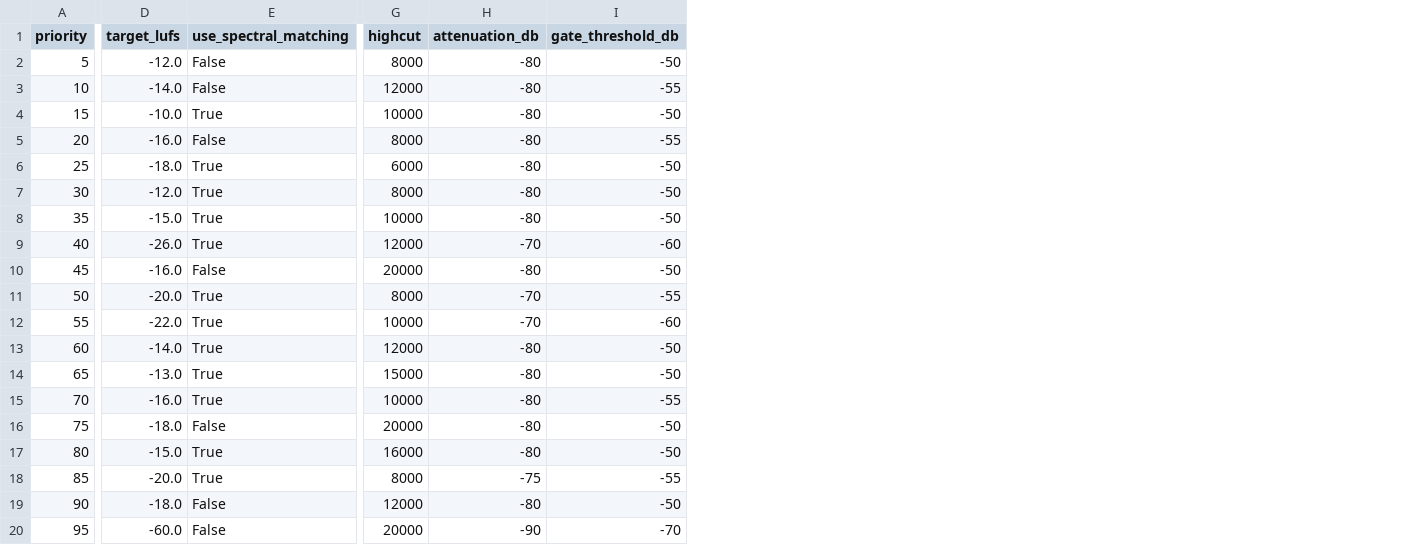
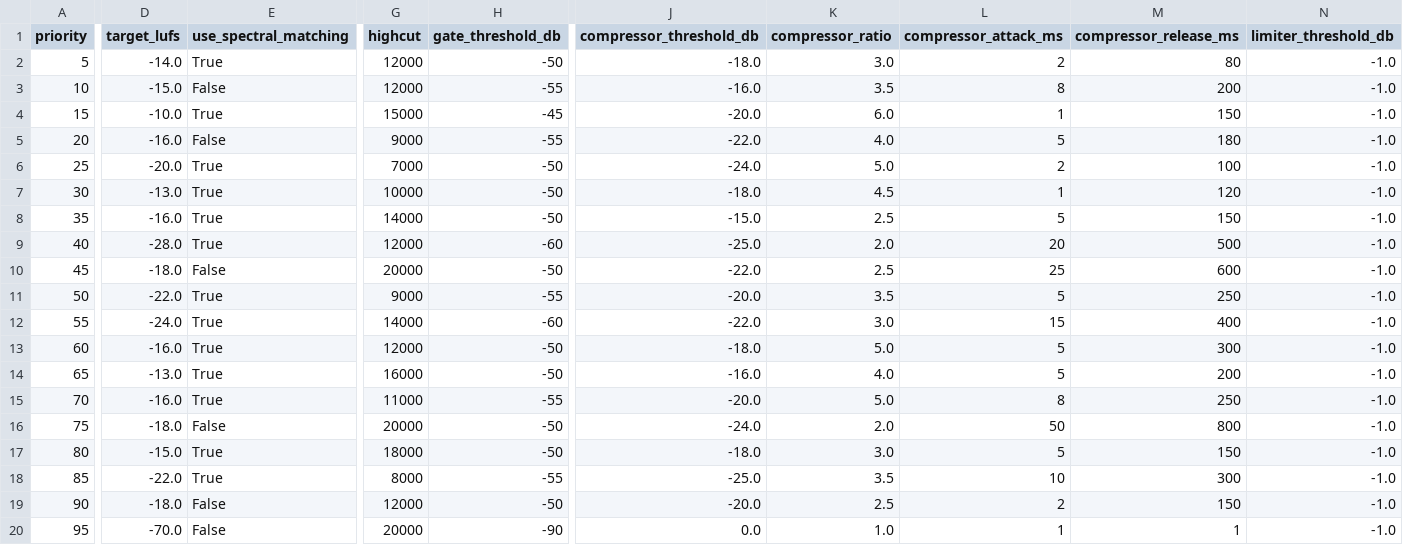
Before and after one commit to tremowaves/PinkNoiseMixing, a CSV file: info.csv, drawn as a sheet; only a part is shown, gaps mark what is left out; removed rows and columns are numbered as before the commit, all else as after; the diff names each change by its address in the sheet, - before the commit and + after, or states it on an @@ line.

```diff
--- a/info.csv
+++ b/info.csv
-column H (attenuation_db), rows 2-20: -80 | -80 | -80 | -80 | -80 | -80 | -80 | -70 | -80 | -70 | -70 | -80 | -80 | -80 | -80 | -80 | -75 | -80 | -90
+column J (compressor_threshold_db), rows 2-20: -18.0 | -16.0 | -20.0 | -22.0 | -24.0 | -18.0 | -15.0 | -25.0 | -22.0 | -20.0 | -22.0 | -18.0 | -16.0 | -20.0 | -24.0 | -18.0 | -25.0 | -20.0 | 0.0
+column K (compressor_ratio), rows 2-20: 3.0 | 3.5 | 6.0 | 4.0 | 5.0 | 4.5 | 2.5 | 2.0 | 2.5 | 3.5 | 3.0 | 5.0 | 4.0 | 5.0 | 2.0 | 3.0 | 3.5 | 2.5 | 1.0
+column L (compressor_attack_ms), rows 2-20: 2 | 8 | 1 | 5 | 2 | 1 | 5 | 20 | 25 | 5 | 15 | 5 | 5 | 8 | 50 | 5 | 10 | 2 | 1
+column M (compressor_release_ms), rows 2-20: 80 | 200 | 150 | 180 | 100 | 120 | 150 | 500 | 600 | 250 | 400 | 300 | 200 | 250 | 800 | 150 | 300 | 150 | 1
+column N (limiter_threshold_db), rows 2-20: all -1.0
-D2 (target_lufs): -12.0
+D2 (target_lufs): -14.0
-E2 (use_spectral_matching): False
+E2 (use_spectral_matching): True
-G2 (highcut): 8000
+G2 (highcut): 12000
-D3 (target_lufs): -14.0
+D3 (target_lufs): -15.0
-G4 (highcut): 10000
+G4 (highcut): 15000
-H4 (gate_threshold_db): -50
+H4 (gate_threshold_db): -45
-G5 (highcut): 8000
+G5 (highcut): 9000
-D6 (target_lufs): -18.0
+D6 (target_lufs): -20.0
-G6 (highcut): 6000
+G6 (highcut): 7000
-D7 (target_lufs): -12.0
+D7 (target_lufs): -13.0
-G7 (highcut): 8000
+G7 (highcut): 10000
-D8 (target_lufs): -15.0
+D8 (target_lufs): -16.0
-G8 (highcut): 10000
+G8 (highcut): 14000
-D9 (target_lufs): -26.0
+D9 (target_lufs): -28.0
-D10 (target_lufs): -16.0
+D10 (target_lufs): -18.0
-D11 (target_lufs): -20.0
+D11 (target_lufs): -22.0
-G11 (highcut): 8000
+G11 (highcut): 9000
-D12 (target_lufs): -22.0
+D12 (target_lufs): -24.0
-G12 (highcut): 10000
+G12 (highcut): 14000
-D13 (target_lufs): -14.0
+D13 (target_lufs): -16.0
-G14 (highcut): 15000
+G14 (highcut): 16000
-G15 (highcut): 10000
+G15 (highcut): 11000
-G17 (highcut): 16000
+G17 (highcut): 18000
-D18 (target_lufs): -20.0
+D18 (target_lufs): -22.0
-D20 (target_lufs): -60.0
+D20 (target_lufs): -70.0
-H20 (gate_threshold_db): -70
+H20 (gate_threshold_db): -90
```
Also changed, not shown: 1 other file.
